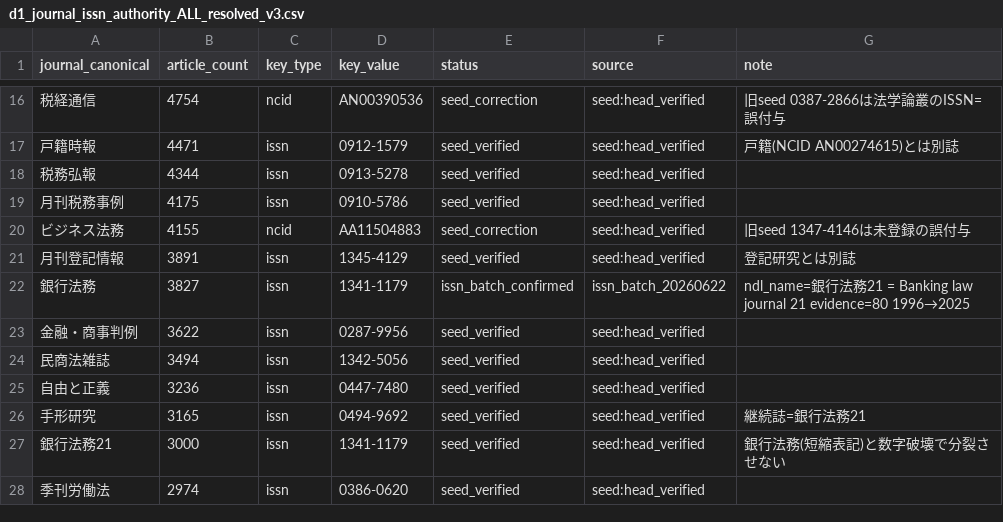
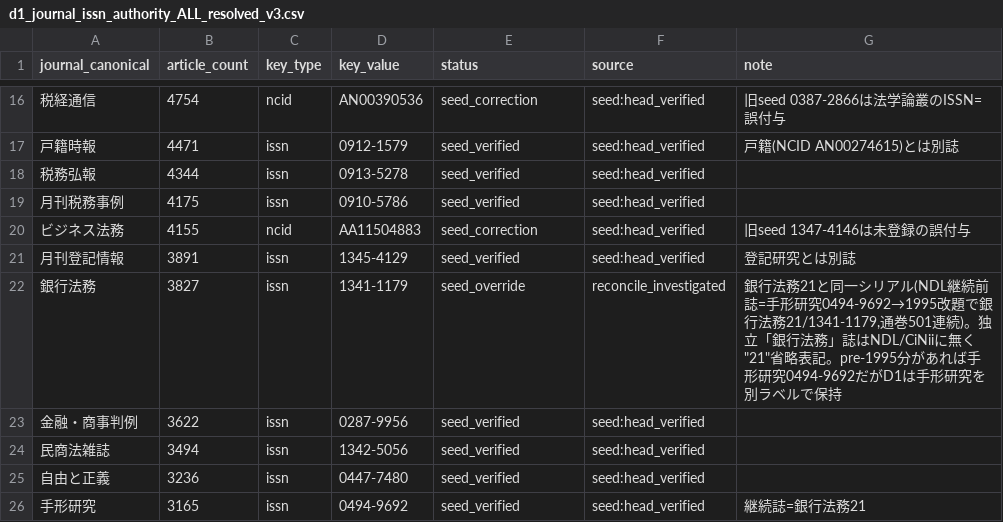
Before and after one commit to asai-dot/Project-codex, a CSV file: artifacts/periodical/d1_journal_issn_authority_ALL_resolved_v3.csv, drawn as a sheet; only a part is shown, gaps mark what is left out; the shorter side is filled out with more unchanged rows; the diff names each change by its address in the sheet, - before the commit and + after, or states it on an @@ line.

```diff
--- a/artifacts/periodical/d1_journal_issn_authority_ALL_resolved_v3.csv
+++ b/artifacts/periodical/d1_journal_issn_authority_ALL_resolved_v3.csv
-E22 (status): issn_batch_confirmed
+E22 (status): seed_override
-F22 (source): issn_batch_20260622
+F22 (source): reconcile_investigated
-G22 (note): ndl_name=銀行法務21 = Banking law journal 21 evidence=80 1996→2025
+G22 (note): 銀行法務21と同一シリアル(NDL継続前誌=手形研究0494-9692→1995改題で銀行法務21/1341-1179,通巻501連続)。独立「銀行法務」誌はNDL/CiNiiに無く"21"省略表記。pre-1995分があれば手形研究0494-9692だがD1は手形研究を別ラベルで保持
```
Also changed, not shown: 1 other file.
